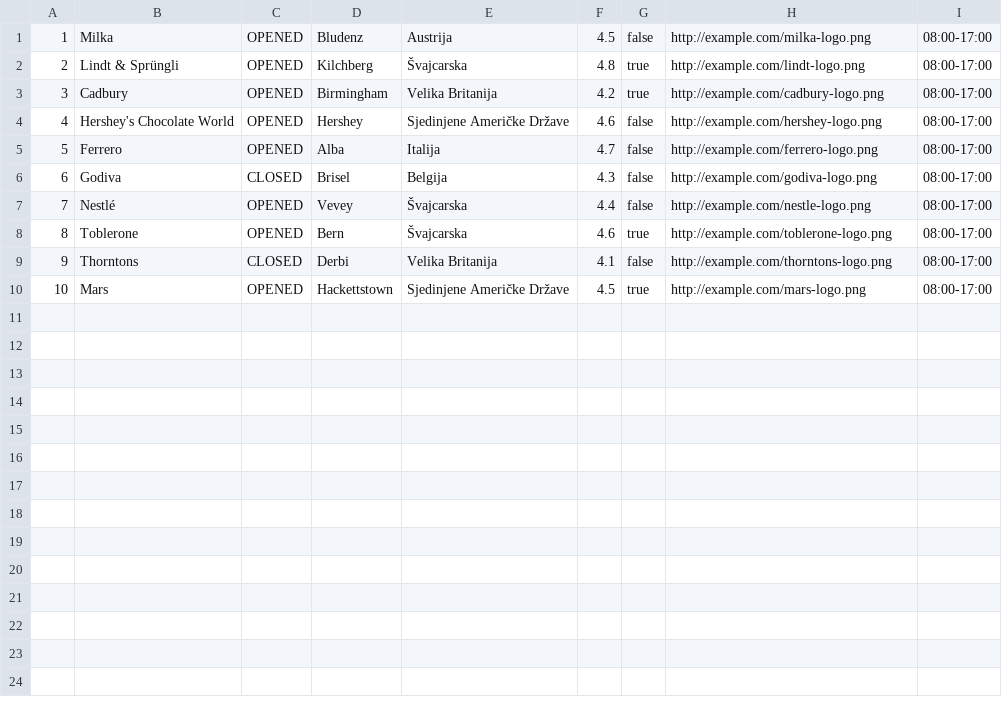
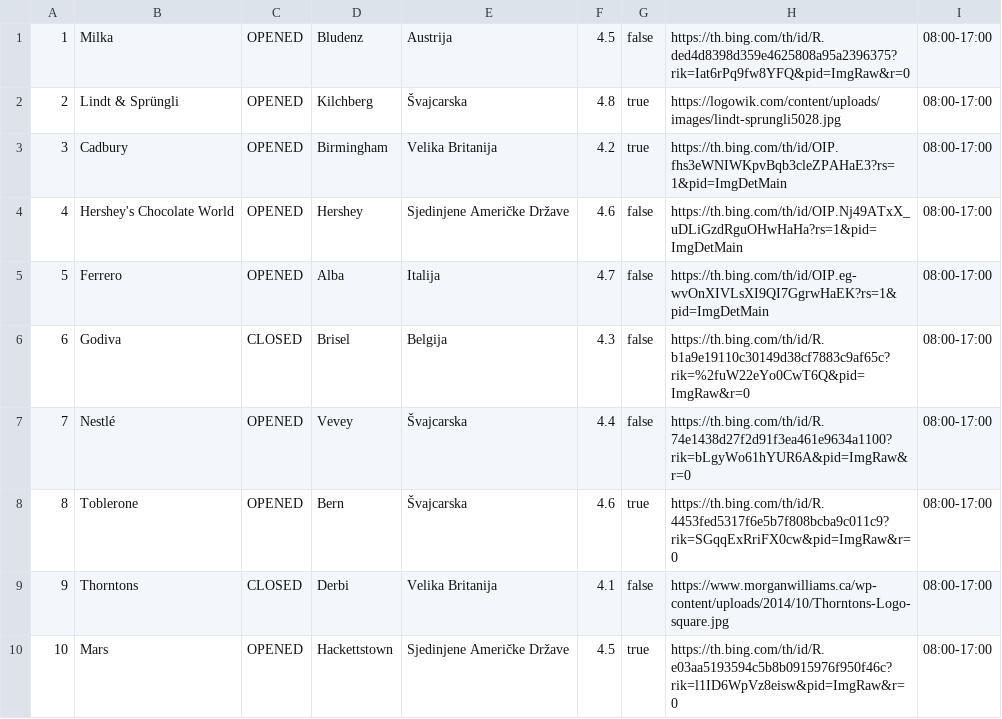
Before and after one commit to ana-edelinski/cocoa-connect, a CSV file: apache-tomcat-9.0.86/webapps/backend/factories.csv, drawn as a sheet.

```diff
--- a/apache-tomcat-9.0.86/webapps/backend/factories.csv
+++ b/apache-tomcat-9.0.86/webapps/backend/factories.csv
@@ -1,10 +1,10 @@
-1;Milka;OPENED;Bludenz;Austrija;4.5;false;http://example.com/milka-logo.png;08:00-17:00
-2;Lindt & Sprüngli;OPENED;Kilchberg;Švajcarska;4.8;true;http://example.com/lindt-logo.png;08:00-17:00
-3;Cadbury;OPENED;Birmingham;Velika Britanija;4.2;true;http://example.com/cadbury-logo.png;08:00-17:00
-4;Hershey's Chocolate World;OPENED;Hershey;Sjedinjene Američke Države;4.6;false;http://example.com/hershey-logo.png;08:00-17:00
-5;Ferrero;OPENED;Alba;Italija;4.7;false;http://example.com/ferrero-logo.png;08:00-17:00
-6;Godiva;CLOSED;Brisel;Belgija;4.3;false;http://example.com/godiva-logo.png;08:00-17:00
-7;Nestlé;OPENED;Vevey;Švajcarska;4.4;false;http://example.com/nestle-logo.png;08:00-17:00
-8;Toblerone;OPENED;Bern;Švajcarska;4.6;true;http://example.com/toblerone-logo.png;08:00-17:00
-9;Thorntons;CLOSED;Derbi;Velika Britanija;4.1;false;http://example.com/thorntons-logo.png;08:00-17:00
-10;Mars;OPENED;Hackettstown;Sjedinjene Američke Države;4.5;true;http://example.com/mars-logo.png;08:00-17:00
+1;Milka;OPENED;Bludenz;Austrija;4.5;false;https://th.bing.com/th/id/R.ded4d8398d359e4625808a95a2396375?rik=Iat6rPq9fw8YFQ&pid=ImgRaw&r=0;08:00-17:00
+2;Lindt & Sprüngli;OPENED;Kilchberg;Švajcarska;4.8;true;https://logowik.com/content/uploads/images/lindt-sprungli5028.jpg;08:00-17:00
+3;Cadbury;OPENED;Birmingham;Velika Britanija;4.2;true;https://th.bing.com/th/id/OIP.fhs3eWNIWKpvBqb3cleZPAHaE3?rs=1&pid=ImgDetMain;08:00-17:00
+4;Hershey's Chocolate World;OPENED;Hershey;Sjedinjene Američke Države;4.6;false;https://th.bing.com/th/id/OIP.Nj49ATxX_uDLiGzdRguOHwHaHa?rs=1&pid=ImgDetMain;08:00-17:00
+5;Ferrero;OPENED;Alba;Italija;4.7;false;https://th.bing.com/th/id/OIP.eg-wvOnXIVLsXI9QI7GgrwHaEK?rs=1&pid=ImgDetMain;08:00-17:00
+6;Godiva;CLOSED;Brisel;Belgija;4.3;false;https://th.bing.com/th/id/R.b1a9e19110c30149d38cf7883c9af65c?rik=%2fuW22eYo0CwT6Q&pid=ImgRaw&r=0;08:00-17:00
+7;Nestlé;OPENED;Vevey;Švajcarska;4.4;false;https://th.bing.com/th/id/R.74e1438d27f2d91f3ea461e9634a1100?rik=bLgyWo61hYUR6A&pid=ImgRaw&r=0;08:00-17:00
+8;Toblerone;OPENED;Bern;Švajcarska;4.6;true;https://th.bing.com/th/id/R.4453fed5317f6e5b7f808bcba9c011c9?rik=SGqqExRriFX0cw&pid=ImgRaw&r=0;08:00-17:00
+9;Thorntons;CLOSED;Derbi;Velika Britanija;4.1;false;https://www.morganwilliams.ca/wp-content/uploads/2014/10/Thorntons-Logo-square.jpg;08:00-17:00
+10;Mars;OPENED;Hackettstown;Sjedinjene Američke Države;4.5;true;https://th.bing.com/th/id/R.e03aa5193594c5b8b0915976f950f46c?rik=l1ID6WpVz8eisw&pid=ImgRaw&r=0;08:00-17:00
```
Also changed, not shown: apache-tomcat-9.0.86/webapps/backend/chocolates.csv, backend/src/main/webapp/factories.csv, 5 other files.
